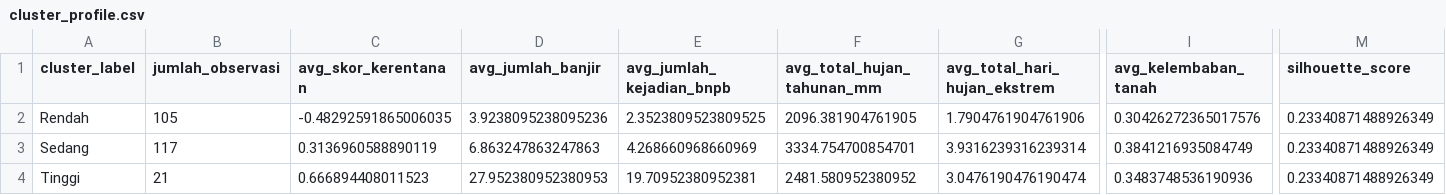
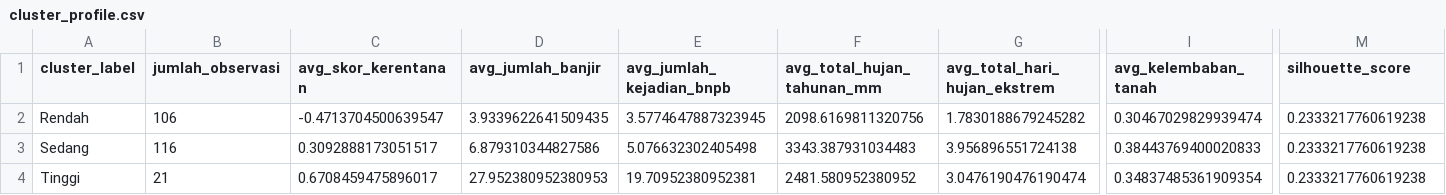
Before and after one commit to ibayyabi/II4013-Tubes-Data-Analytics-Banjir-Jawa-Barat, a CSV file: data/processed/cluster_profile.csv, drawn as a sheet; only a part is shown, gaps mark what is left out; the diff covers the shown part only; the diff names each change by its address in the sheet, - before the commit and + after, or states it on an @@ line.

```diff
--- a/data/processed/cluster_profile.csv
+++ b/data/processed/cluster_profile.csv
-B2 (jumlah_observasi): 105
+B2 (jumlah_observasi): 106
-C2 (avg_skor_kerentanan): -0.48292591865006035
+C2 (avg_skor_kerentanan): -0.4713704500639547
-D2 (avg_jumlah_banjir): 3.9238095238095236
+D2 (avg_jumlah_banjir): 3.9339622641509435
-E2 (avg_jumlah_kejadian_bnpb): 2.3523809523809525
+E2 (avg_jumlah_kejadian_bnpb): 3.5774647887323945
-F2 (avg_total_hujan_tahunan_mm): 2096.381904761905
+F2 (avg_total_hujan_tahunan_mm): 2098.6169811320756
-G2 (avg_total_hari_hujan_ekstrem): 1.7904761904761906
+G2 (avg_total_hari_hujan_ekstrem): 1.7830188679245282
-I2 (avg_kelembaban_tanah): 0.30426272365017576
+I2 (avg_kelembaban_tanah): 0.30467029829939474
-M2:M4 (silhouette_score): 0.23340871488926349
+M2:M4 (silhouette_score): 0.2333217760619238
-B3 (jumlah_observasi): 117
+B3 (jumlah_observasi): 116
-C3 (avg_skor_kerentanan): 0.3136960588890119
+C3 (avg_skor_kerentanan): 0.3092888173051517
-D3 (avg_jumlah_banjir): 6.863247863247863
+D3 (avg_jumlah_banjir): 6.879310344827586
-E3 (avg_jumlah_kejadian_bnpb): 4.268660968660969
+E3 (avg_jumlah_kejadian_bnpb): 5.076632302405498
-F3 (avg_total_hujan_tahunan_mm): 3334.754700854701
+F3 (avg_total_hujan_tahunan_mm): 3343.387931034483
-G3 (avg_total_hari_hujan_ekstrem): 3.9316239316239314
+G3 (avg_total_hari_hujan_ekstrem): 3.956896551724138
-I3 (avg_kelembaban_tanah): 0.3841216935084749
+I3 (avg_kelembaban_tanah): 0.38443769400020833
-C4 (avg_skor_kerentanan): 0.666894408011523
+C4 (avg_skor_kerentanan): 0.6708459475896017
-I4 (avg_kelembaban_tanah): 0.3483748536190936
+I4 (avg_kelembaban_tanah): 0.34837485361909354
```
Also changed, not shown: 6 edited cells elsewhere in this file, data/processed/cluster_wilayah_summary.csv, 8 other files.
